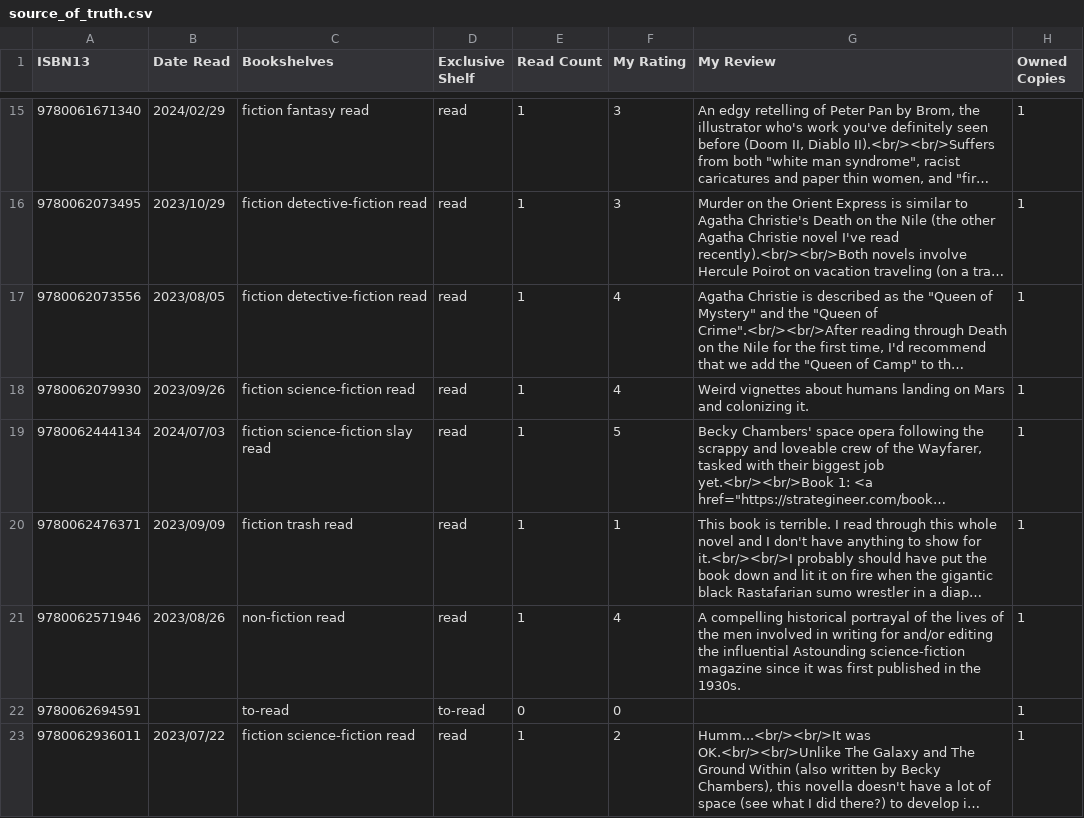
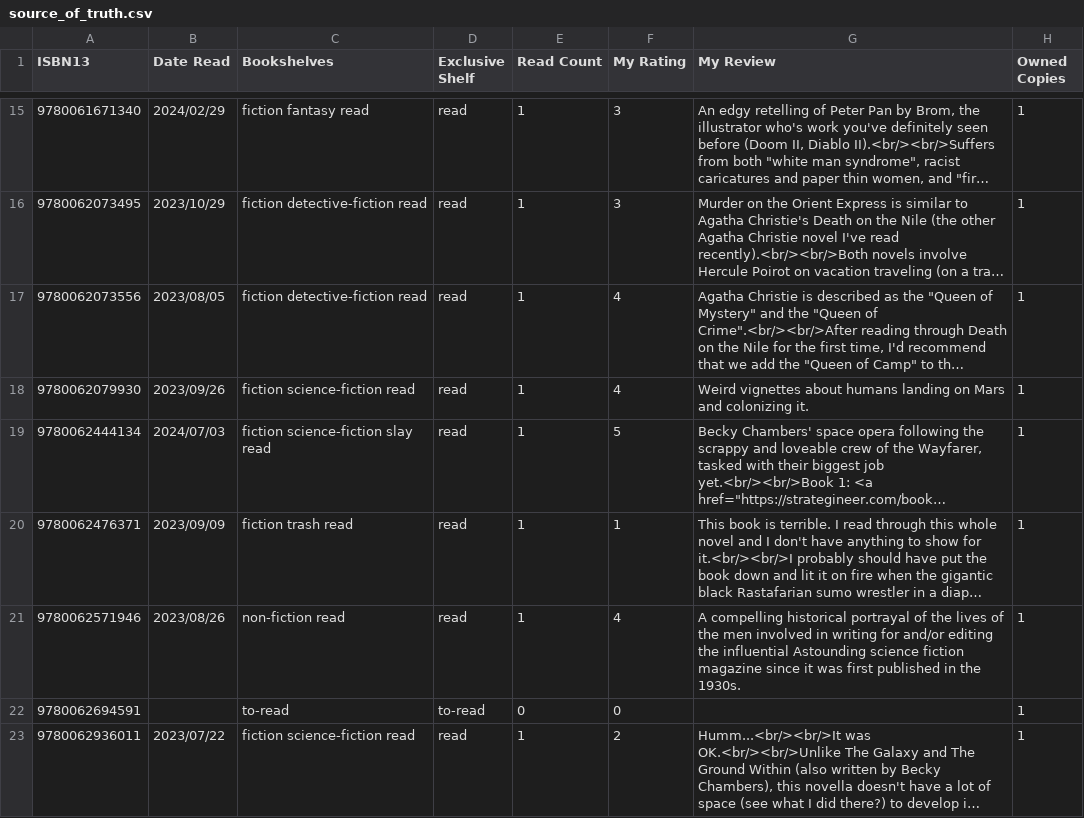
Before and after one commit to strategineer/personal-website, a CSV file: csv/source_of_truth.csv, drawn as a sheet; only a part is shown, gaps mark what is left out; long unchanged cells end in …; the diff covers the shown part only; the diff names each change by its address in the sheet, - before the commit and + after, or states it on an @@ line.

```diff
--- a/csv/source_of_truth.csv
+++ b/csv/source_of_truth.csv
-G21 (My Review): …influential Astounding science-fiction magazine since…
+G21 (My Review): …influential Astounding science fiction magazine since…
```
Also changed, not shown: 6 added rows and 17 edited cells elsewhere in this file, 2 other files.
